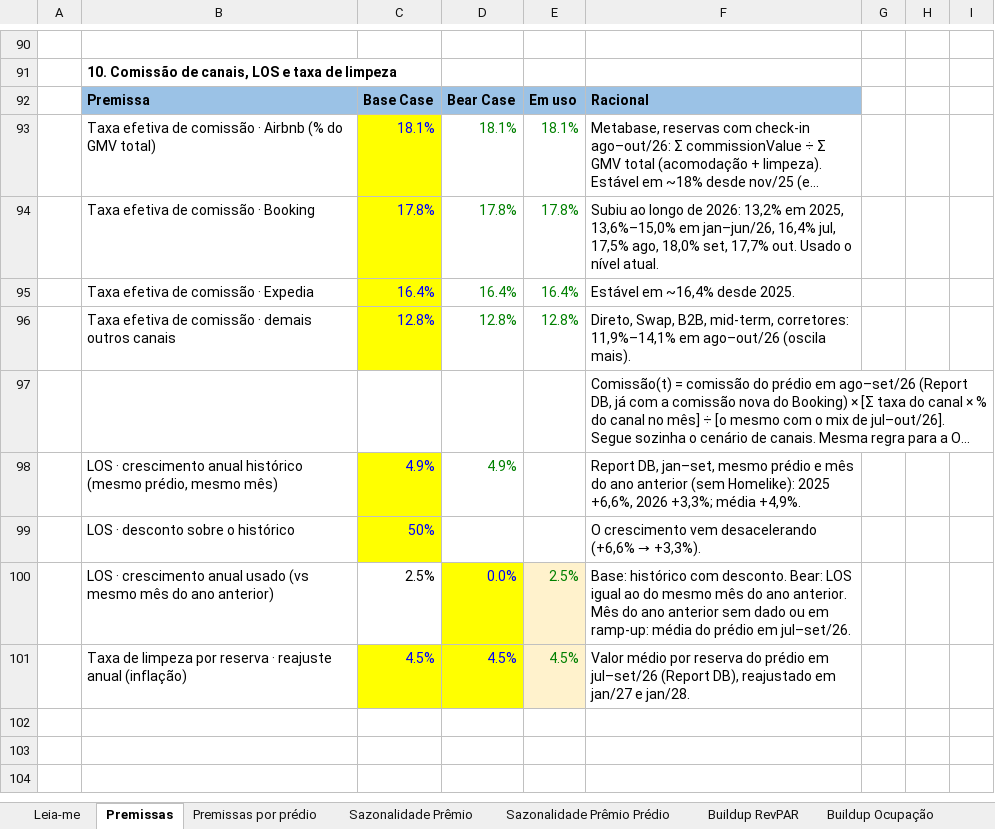
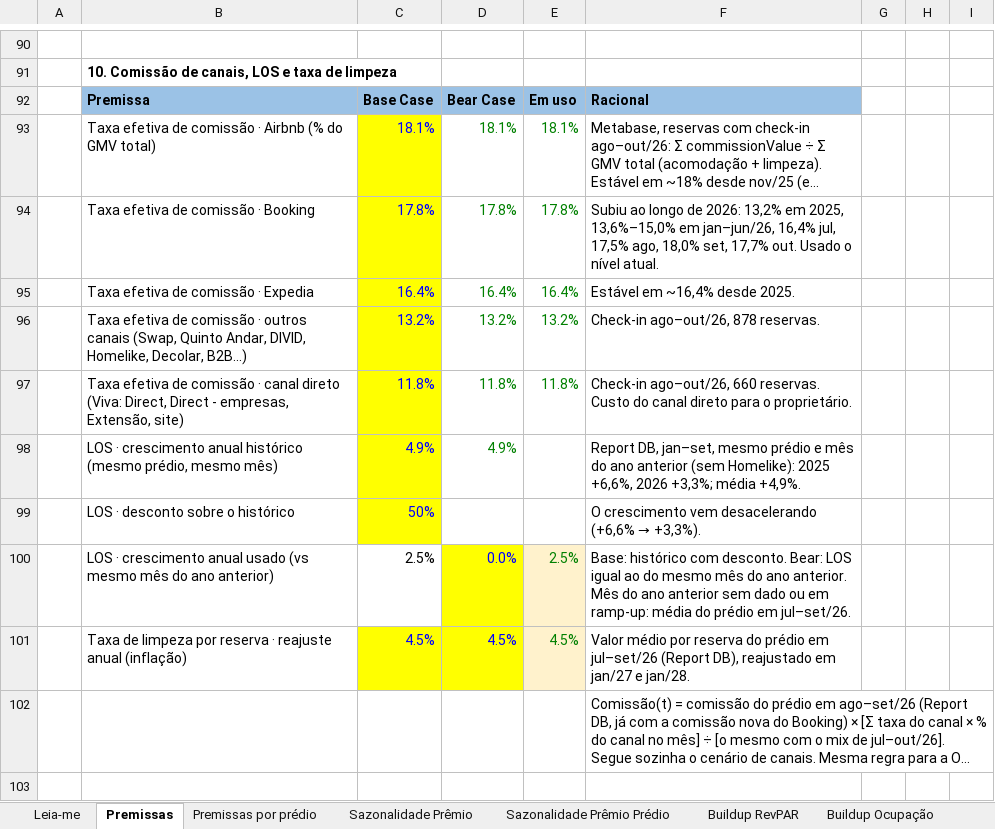
Before and after one commit to luizmazetto/Pricing-viva, an Excel workbook: analises/2026-11_buildup_demanda/Inputs_Demanda_buildup.xlsx, sheet Premissas, drawn as a sheet; only a part is shown, gaps mark what is left out; long unchanged cells end in …; values as stored, in another font and other column widths than the file's, no borders; removed rows and columns are numbered as before the commit, all else as after; the diff covers the shown part only; the diff names each change by its address in the sheet, - before the commit and + after, or states it on an @@ line.

```diff
--- a/analises/2026-11_buildup_demanda/Inputs_Demanda_buildup.xlsx (sheet Premissas)
+++ b/analises/2026-11_buildup_demanda/Inputs_Demanda_buildup.xlsx (sheet Premissas)
-row 96:  | Taxa efetiva de comissão · demais outros canais | 12.8% | 12.8% | 12.8% | Direto, Swap, B2B, mid-term, corretores: 11,9%–14,1% em ago–out/26 (oscila mais).
+row 96:  | Taxa efetiva de comissão · outros canais (Swap, Quinto Andar, DIVID, Homelike, Decolar, B2B...) | 13.2% | 13.2% | 13.2% | Check-in ago–out/26, 878 reservas.
+row 97:  | Taxa efetiva de comissão · canal direto (Viva: Direct, Direct - empresas, Extensão, site) | 11.8% | 11.8% | 11.8% | Check-in ago–out/26, 660 reservas. Custo do canal direto para o proprietário.
@@ row 97 moved to row 102: Comissão(t) = comissão do prédio em ago–… @@
+row 103: (empty)
```
Also changed, not shown: 9 added rows and cell formats elsewhere in this sheet, sheet Comissão de Canais %, sheet Premissas por prédio, sheet OTA Taxa Limpeza % (RevModel), other sheet tabs, formulas that keep their value, 4 other files.
